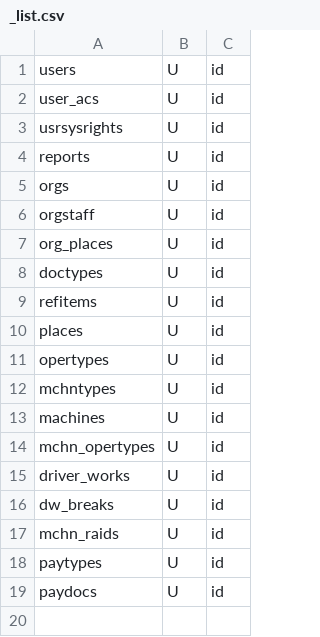
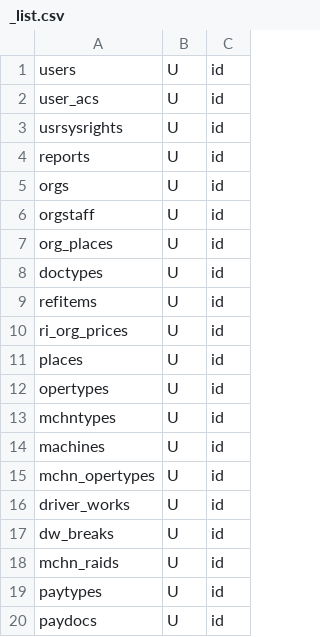
Before and after one commit to snsusa02-png/sas3, a CSV file: database/seeds/src/test1/_list.csv, drawn as a sheet; the diff names each change by its address in the sheet, - before the commit and + after, or states it on an @@ line.

```diff
--- a/database/seeds/src/test1/_list.csv
+++ b/database/seeds/src/test1/_list.csv
+row 10: ri_org_prices | U | id
```
Also changed, not shown: 1 other file.
